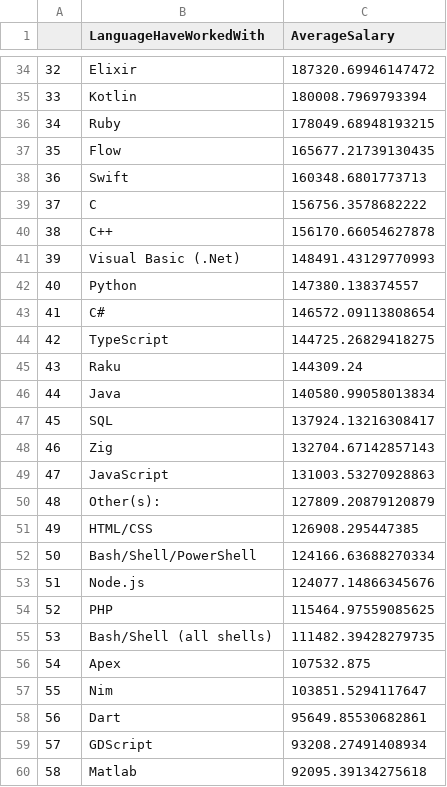
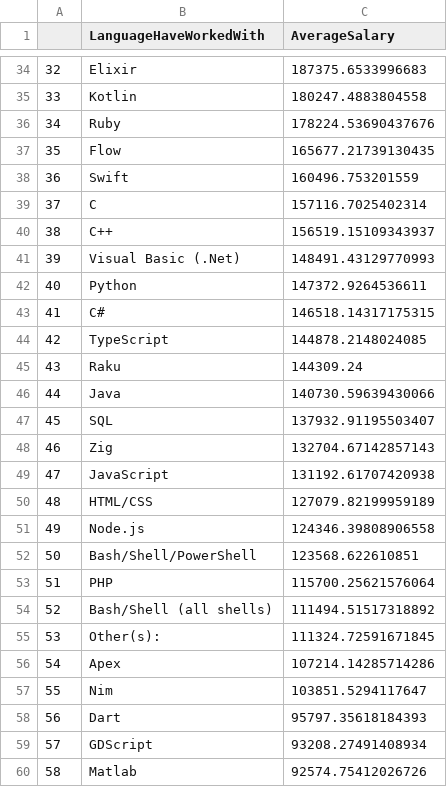
Before and after one commit to so3659/To-Be-Developers, a CSV file: stak_overflow_processing/language_income.csv, drawn as a sheet; only a part is shown, gaps mark what is left out; the diff covers the shown part only.

```diff
--- a/stak_overflow_processing/language_income.csv
+++ b/stak_overflow_processing/language_income.csv
@@ -34,27 +34,27 @@
-32,Elixir,187320.69946147472
-33,Kotlin,180008.7969793394
-34,Ruby,178049.68948193215
+32,Elixir,187375.6533996683
+33,Kotlin,180247.4883804558
+34,Ruby,178224.53690437676
 35,Flow,165677.21739130435
-36,Swift,160348.6801773713
-37,C,156756.3578682222
-38,C++,156170.66054627878
+36,Swift,160496.753201559
+37,C,157116.7025402314
+38,C++,156519.15109343937
 39,Visual Basic (.Net),148491.43129770993
-40,Python,147380.138374557
-41,C#,146572.09113808654
-42,TypeScript,144725.26829418275
+40,Python,147372.9264536611
+41,C#,146518.14317175315
+42,TypeScript,144878.2148024085
 43,Raku,144309.24
-44,Java,140580.99058013834
-45,SQL,137924.13216308417
+44,Java,140730.59639430066
+45,SQL,137932.91195503407
 46,Zig,132704.67142857143
-47,JavaScript,131003.53270928863
-48,Other(s):,127809.20879120879
-49,HTML/CSS,126908.295447385
-50,Bash/Shell/PowerShell,124166.63688270334
-51,Node.js,124077.14866345676
-52,PHP,115464.97559085625
-53,Bash/Shell (all shells),111482.39428279735
-54,Apex,107532.875
+47,JavaScript,131192.61707420938
+48,HTML/CSS,127079.82199959189
+49,Node.js,124346.39808906558
+50,Bash/Shell/PowerShell,123568.622610851
+51,PHP,115700.25621576064
+52,Bash/Shell (all shells),111494.51517318892
+53,Other(s):,111324.72591671845
+54,Apex,107214.14285714286
 55,Nim,103851.5294117647
-56,Dart,95649.85530682861
+56,Dart,95797.35618184393
 57,GDScript,93208.27491408934
-58,Matlab,92095.39134275618
+58,Matlab,92574.75412026726
```
Also changed, not shown: 31 edited cells elsewhere in this file, stak_overflow_processing/database_income.csv, stak_overflow_processing/junior_devtype_database.csv, 21 other files.
